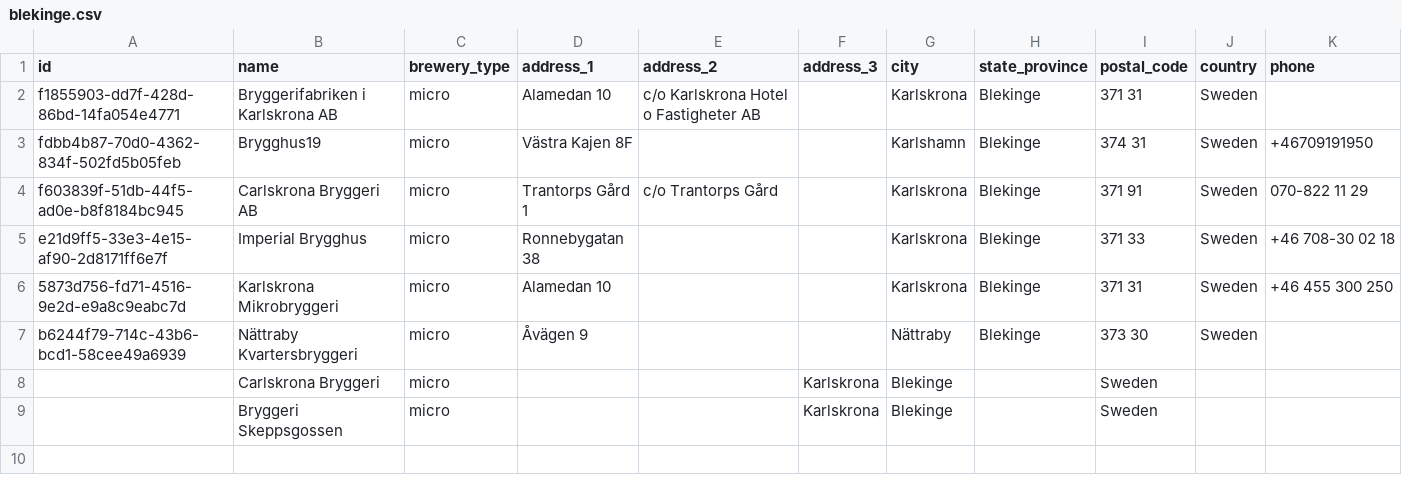
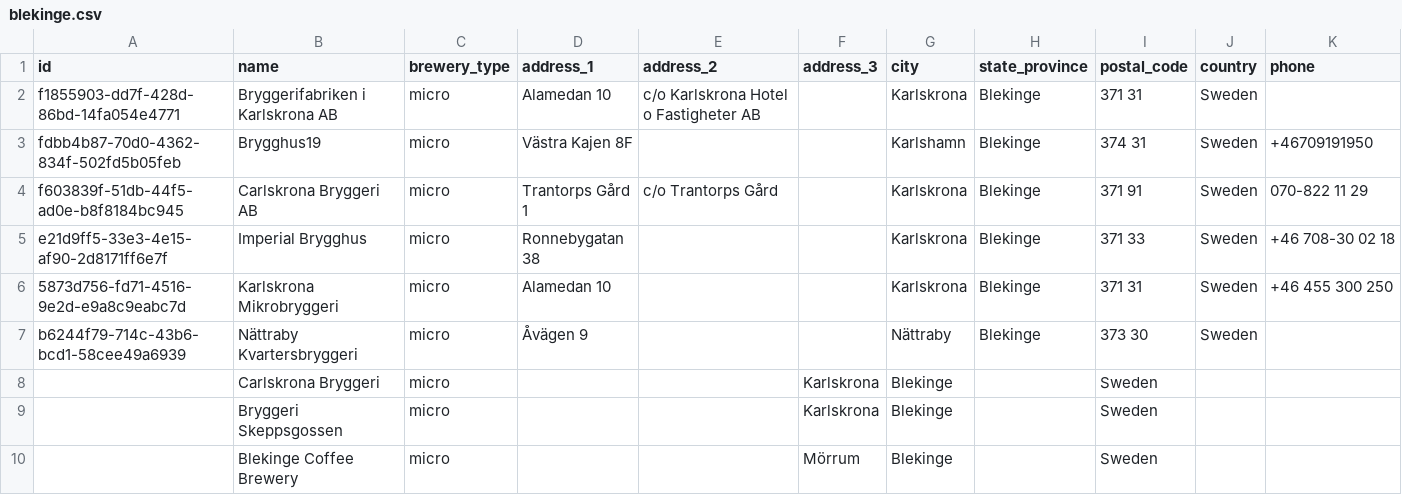
Before and after one commit to Jocce-Nilsson/openbrewerydb, a CSV file: data/sweden/blekinge.csv, drawn as a sheet; only a part is shown; rows hold the shown columns only; the diff names each change by its address in the sheet, - before the commit and + after, or states it on an @@ line.

Commit message:
Add Blekinge Coffee Brewery to data/sweden/blekinge.csv

```diff
--- a/data/sweden/blekinge.csv
+++ b/data/sweden/blekinge.csv
+row 10:  | Blekinge Coffee Brewery | micro |  |  | Mörrum | Blekinge |  | Sweden
```
